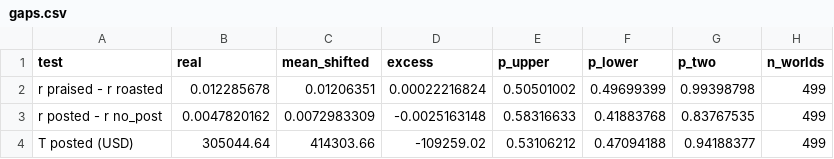
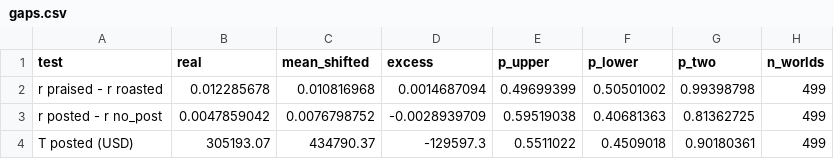
Before and after one commit to Steven-McQueen/MasterDataHandling, a CSV file: 9) Part3Returns/2) Inference/gaps.csv, drawn as a sheet.

```diff
--- a/9) Part3Returns/2) Inference/gaps.csv
+++ b/9) Part3Returns/2) Inference/gaps.csv
@@ -1,4 +1,4 @@
 test,real,mean_shifted,excess,p_upper,p_lower,p_two,n_worlds
-r praised - r roasted,0.012285678,0.01206351,0.00022216824,0.50501002,0.49699399,0.99398798,499
-r posted - r no_post,0.0047820162,0.0072983309,-0.0025163148,0.58316633,0.41883768,0.83767535,499
-T posted (USD),305044.64,414303.66,-109259.02,0.53106212,0.47094188,0.94188377,499
+r praised - r roasted,0.012285678,0.010816968,0.0014687094,0.49699399,0.50501002,0.99398798,499
+r posted - r no_post,0.0047859042,0.0076798752,-0.0028939709,0.59519038,0.40681363,0.81362725,499
+T posted (USD),305193.07,434790.37,-129597.3,0.5511022,0.4509018,0.90180361,499
```
Also changed, not shown: 10) Checks/robustness.csv, 11) Exhibits/tables/tab_part1.csv, 46 other files.
